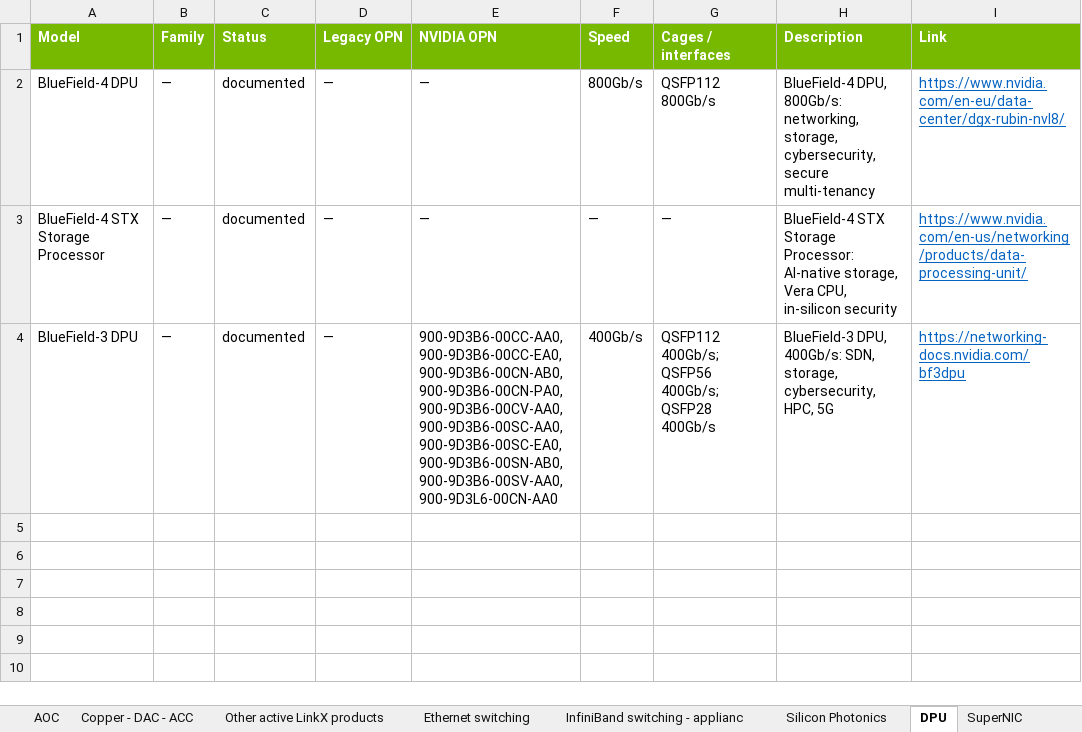
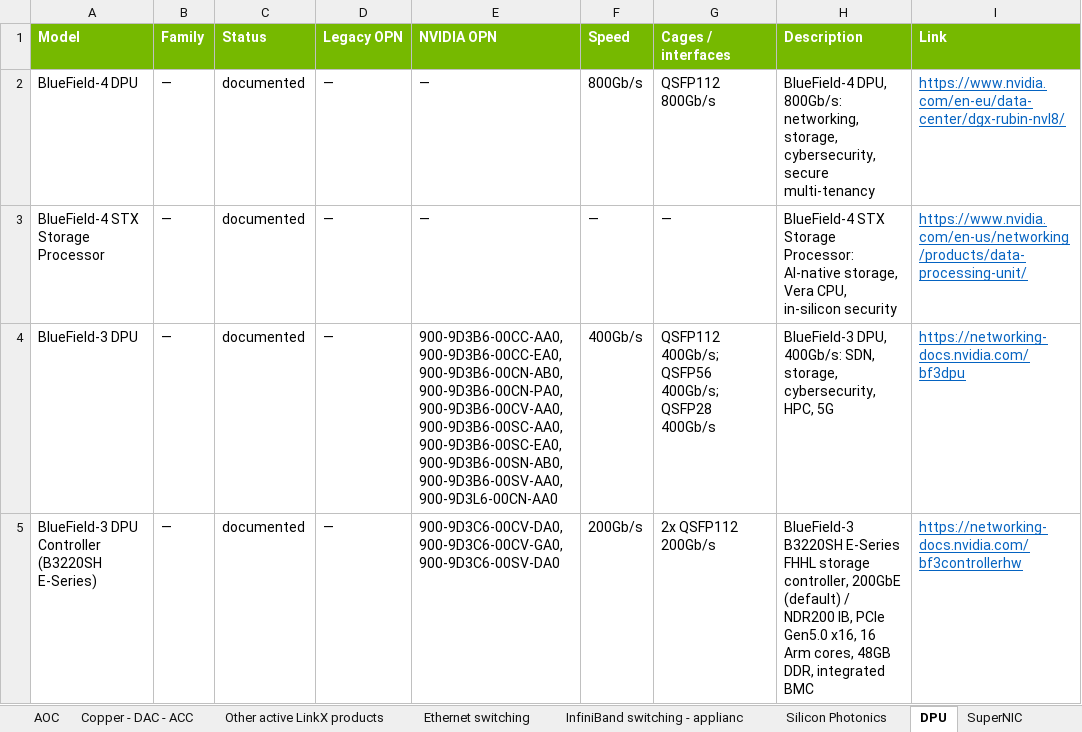
Before and after one commit to pi4-dev/nvidia-networking, an Excel workbook: network_equipment.xlsx, sheet DPU, drawn as a sheet; values as stored, in another font and other column widths than the file's, no borders; the diff names each change by its address in the sheet, - before the commit and + after, or states it on an @@ line.

```diff
--- a/network_equipment.xlsx (sheet DPU)
+++ b/network_equipment.xlsx (sheet DPU)
+row 5: BlueField-3 DPU Controller (B3220SH E-Series) | — | documented | — | 900-9D3C6-00CV-DA0, 900-9D3C6-00CV-GA0, 900-9D3C6-00SV-DA0 | 200Gb/s | 2x QSFP112 200Gb/s | BlueField-3 B3220SH E-Series FHHL storage controller, 200GbE (default) / NDR200 IB, PCIe Gen5.0 x16, 16 Arm cores, 48GB DDR, integrated BMC | https://networking-docs.nvidia.com/bf3controllerhw
```
Also changed, not shown: sheet Search, sheet All products, sheet Info, hidden cells, 3 other files.
